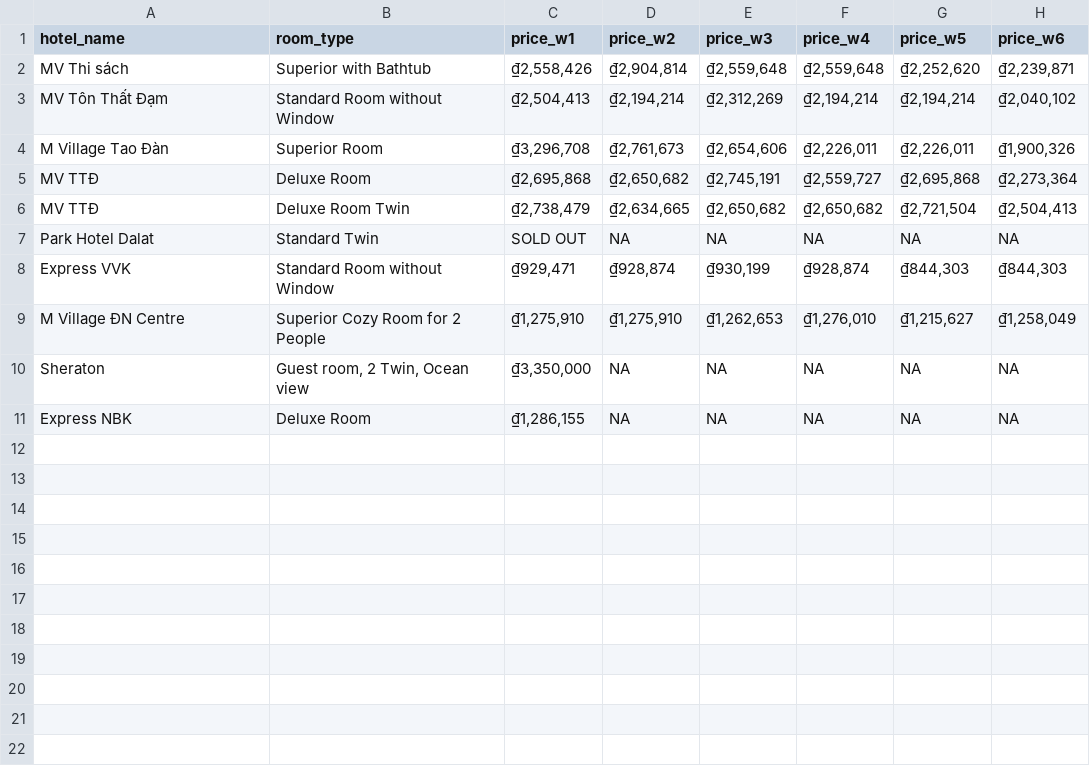
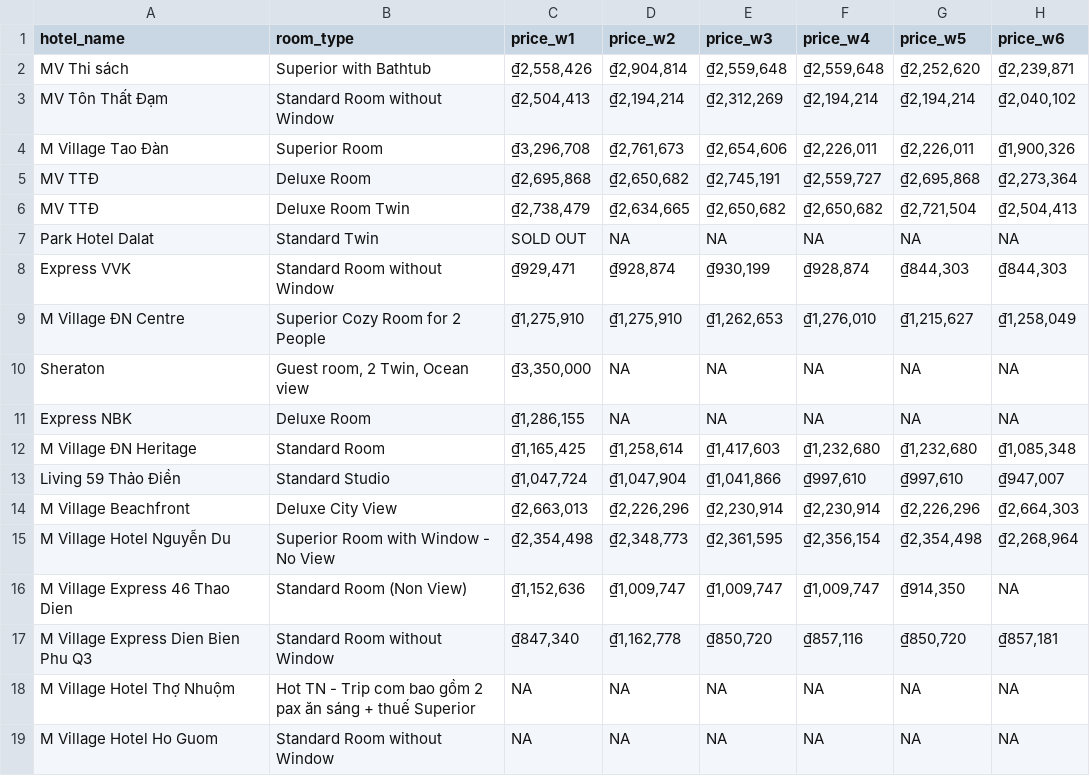
Before and after one commit to hchinhtrung/mvillage-email-template, a CSV file: 31.crawl-tool/tr1/hotel_prices_temp_tr1.csv, drawn as a sheet; the diff names each change by its address in the sheet, - before the commit and + after, or states it on an @@ line.

```diff
--- a/31.crawl-tool/tr1/hotel_prices_temp_tr1.csv
+++ b/31.crawl-tool/tr1/hotel_prices_temp_tr1.csv
+row 12: M Village ĐN Heritage | Standard Room | ₫1,165,425 | ₫1,258,614 | ₫1,417,603 | ₫1,232,680 | ₫1,232,680 | ₫1,085,348
+row 13: Living 59 Thảo Điền | Standard Studio | ₫1,047,724 | ₫1,047,904 | ₫1,041,866 | ₫997,610 | ₫997,610 | ₫947,007
+row 14: M Village Beachfront | Deluxe City View | ₫2,663,013 | ₫2,226,296 | ₫2,230,914 | ₫2,230,914 | ₫2,226,296 | ₫2,664,303
+row 15: M Village Hotel Nguyễn Du | Superior Room with Window - No View | ₫2,354,498 | ₫2,348,773 | ₫2,361,595 | ₫2,356,154 | ₫2,354,498 | ₫2,268,964
+row 16: M Village Express 46 Thao Dien | Standard Room (Non View) | ₫1,152,636 | ₫1,009,747 | ₫1,009,747 | ₫1,009,747 | ₫914,350 | NA
+row 17: M Village Express Dien Bien Phu Q3 | Standard Room without Window | ₫847,340 | ₫1,162,778 | ₫850,720 | ₫857,116 | ₫850,720 | ₫857,181
+row 18: M Village Hotel Thợ Nhuộm | Hot TN - Trip com bao gồm 2 pax ăn sáng + thuế Superior | NA | NA | NA | NA | NA | NA
+row 19: M Village Hotel Ho Guom | Standard Room without Window | NA | NA | NA | NA | NA | NA
```
Also changed, not shown: 31.crawl-tool/tr2/hotel_prices_temp_tr2.csv, 1 other file.
